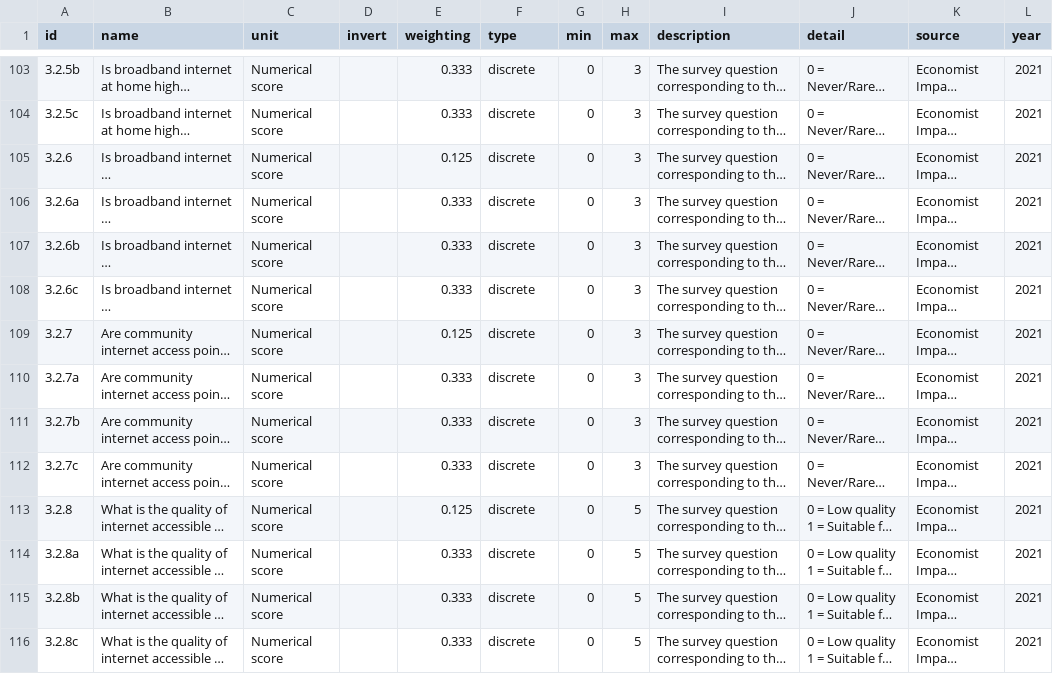
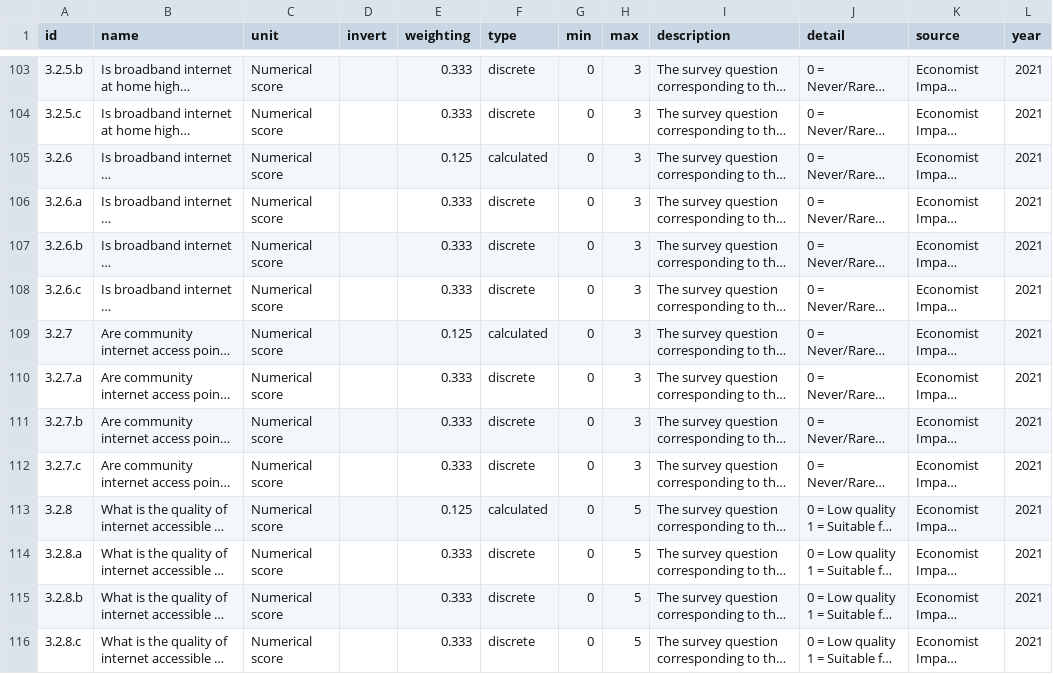
Before and after one commit to signal-noise/index-core, a CSV file: data/education/index.csv, drawn as a sheet; only a part is shown, gaps mark what is left out; long unchanged cells end in …; the diff covers the shown part only; the diff names each change by its address in the sheet, - before the commit and + after, or states it on an @@ line.

Commit message:
mark calculated valeus and reformat indicators with trailing lwetters

```diff
--- a/data/education/index.csv
+++ b/data/education/index.csv
-A103 (id): 3.2.5b
+A103 (id): 3.2.5.b
-A104 (id): 3.2.5c
+A104 (id): 3.2.5.c
-F105 (type): discrete
+F105 (type): calculated
-A106 (id): 3.2.6a
+A106 (id): 3.2.6.a
-A107 (id): 3.2.6b
+A107 (id): 3.2.6.b
-A108 (id): 3.2.6c
+A108 (id): 3.2.6.c
-F109 (type): discrete
+F109 (type): calculated
-A110 (id): 3.2.7a
+A110 (id): 3.2.7.a
-A111 (id): 3.2.7b
+A111 (id): 3.2.7.b
-A112 (id): 3.2.7c
+A112 (id): 3.2.7.c
-F113 (type): discrete
+F113 (type): calculated
-A114 (id): 3.2.8a
+A114 (id): 3.2.8.a
-A115 (id): 3.2.8b
+A115 (id): 3.2.8.b
-A116 (id): 3.2.8c
+A116 (id): 3.2.8.c
```
Also changed, not shown: 115 edited cells elsewhere in this file.
